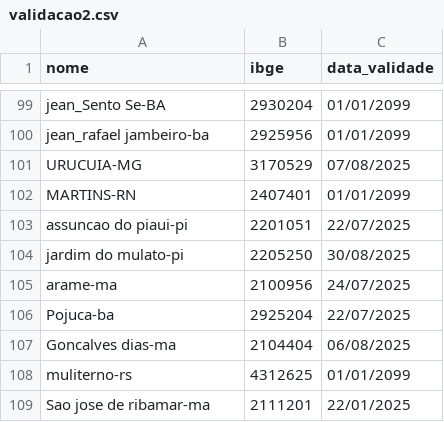
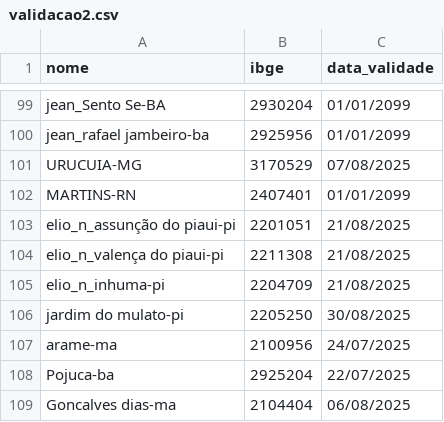
Before and after one commit to mcafao/validacao, a CSV file: validacao2.csv, drawn as a sheet; only a part is shown, gaps mark what is left out; the shorter side is filled out with more unchanged rows.

Commit message:
Update validacao2.csv

```diff
--- a/validacao2.csv
+++ b/validacao2.csv
@@ -102,3 +102,5 @@ URUCUIA-MG;3170529;07/08/2025
 MARTINS-RN;2407401;01/01/2099
-assuncao do piaui-pi;2201051;22/07/2025
+elio_n_assunção do piaui-pi;2201051;21/08/2025
+elio_n_valença do piaui-pi;2211308;21/08/2025
+elio_n_inhuma-pi;2204709;21/08/2025
 jardim do mulato-pi;2205250;30/08/2025
```
